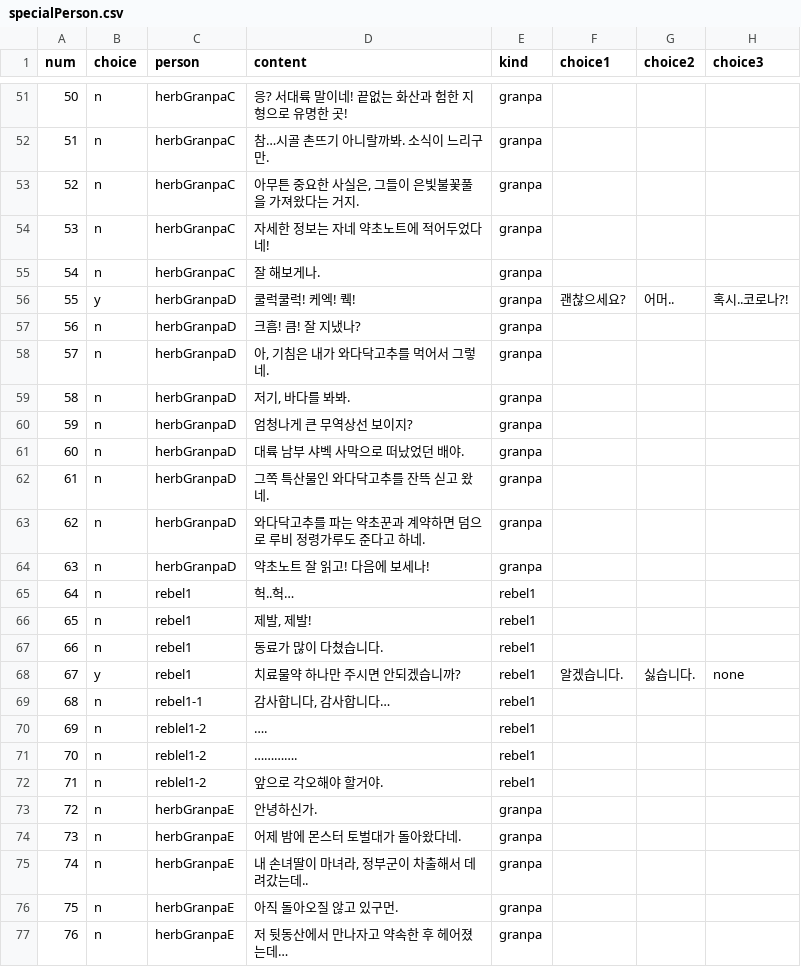
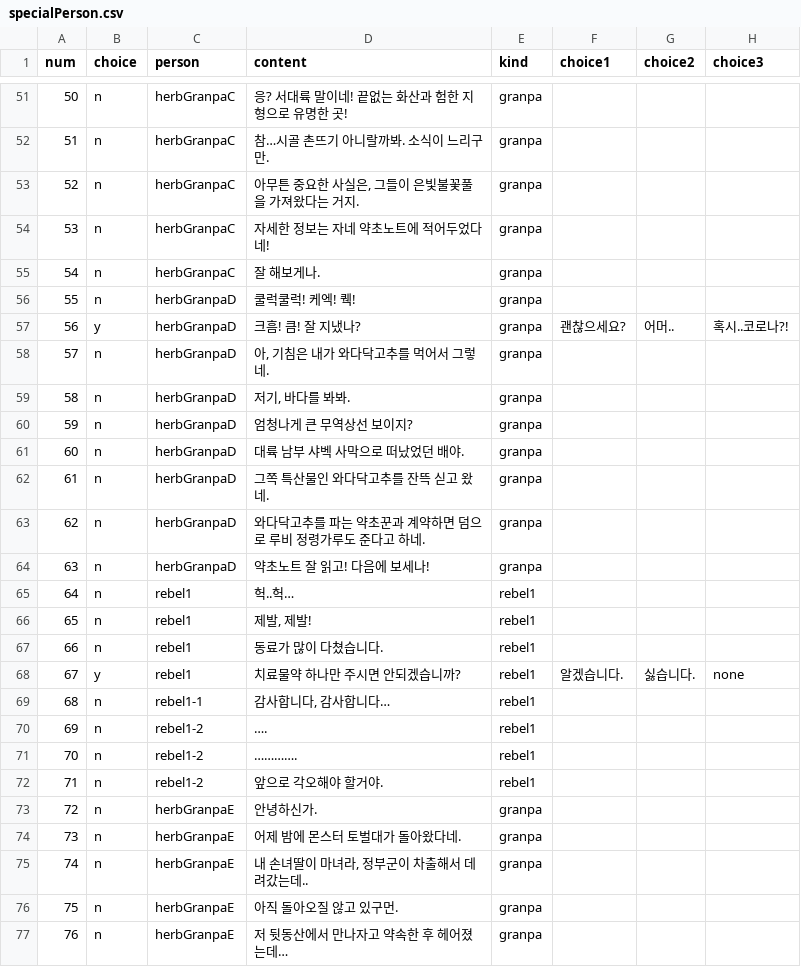
Before and after one commit to ally432/Gamechanger, a CSV file: Assets/Resources/specialPerson.csv, drawn as a sheet; only a part is shown, gaps mark what is left out.

```diff
--- a/Assets/Resources/specialPerson.csv
+++ b/Assets/Resources/specialPerson.csv
@@ -55,4 +55,4 @@
 54,n,herbGranpaC,잘 해보게나.,granpa,,,
-55,y,herbGranpaD,쿨럭쿨럭! 케엑! 퀙!,granpa,괜찮으세요?,어머..,혹시..코로나?!
-56,n,herbGranpaD,크흠! 큼! 잘 지냈나?,granpa,,,
+55,n,herbGranpaD,쿨럭쿨럭! 케엑! 퀙!,granpa,,,
+56,y,herbGranpaD,크흠! 큼! 잘 지냈나?,granpa,괜찮으세요?,어머..,혹시..코로나?!
 57,n,herbGranpaD,"아, 기침은 내가 와다닥고추를 먹어서 그렇네.",granpa,,,
@@ -69,5 +69,5 @@
 68,n,rebel1-1,"감사합니다, 감사합니다…",rebel1,,,
-69,n,reblel1-2,….,rebel1,,,
-70,n,reblel1-2,………….,rebel1,,,
-71,n,reblel1-2,앞으로 각오해야 할거야. ,rebel1,,,
+69,n,rebel1-2,….,rebel1,,,
+70,n,rebel1-2,………….,rebel1,,,
+71,n,rebel1-2,앞으로 각오해야 할거야. ,rebel1,,,
 72,n,herbGranpaE,안녕하신가.,granpa,,,
```
Also changed, not shown: 8 other files.
